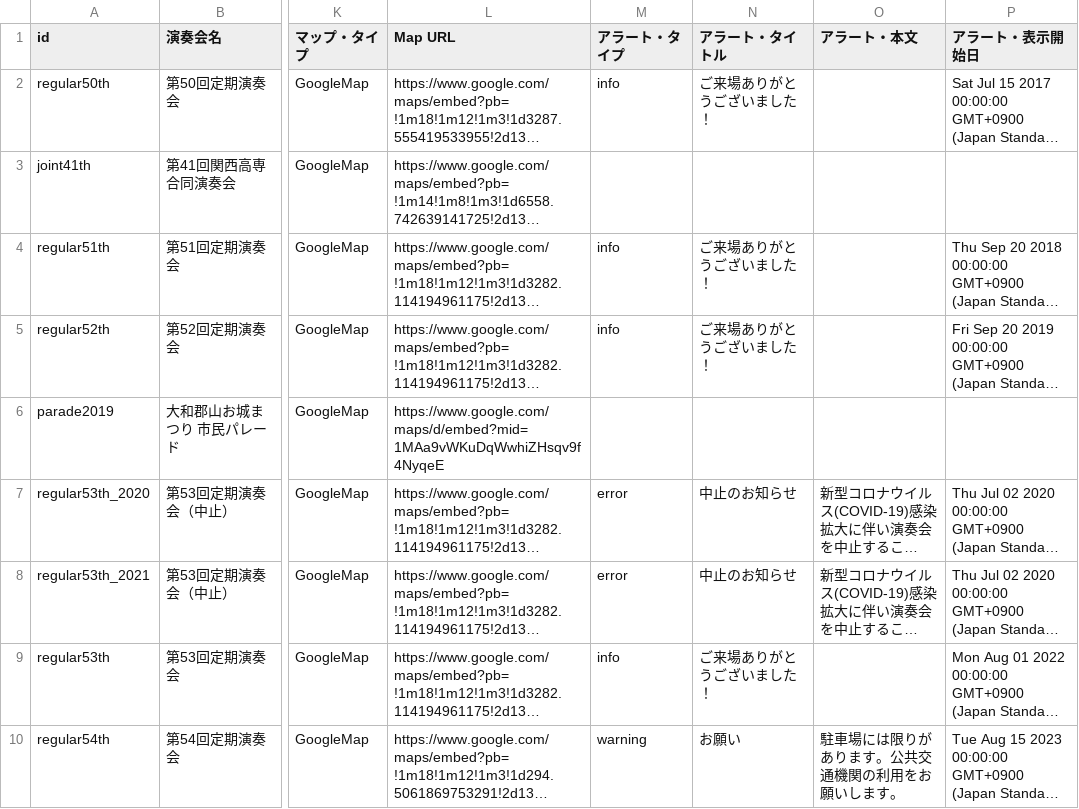
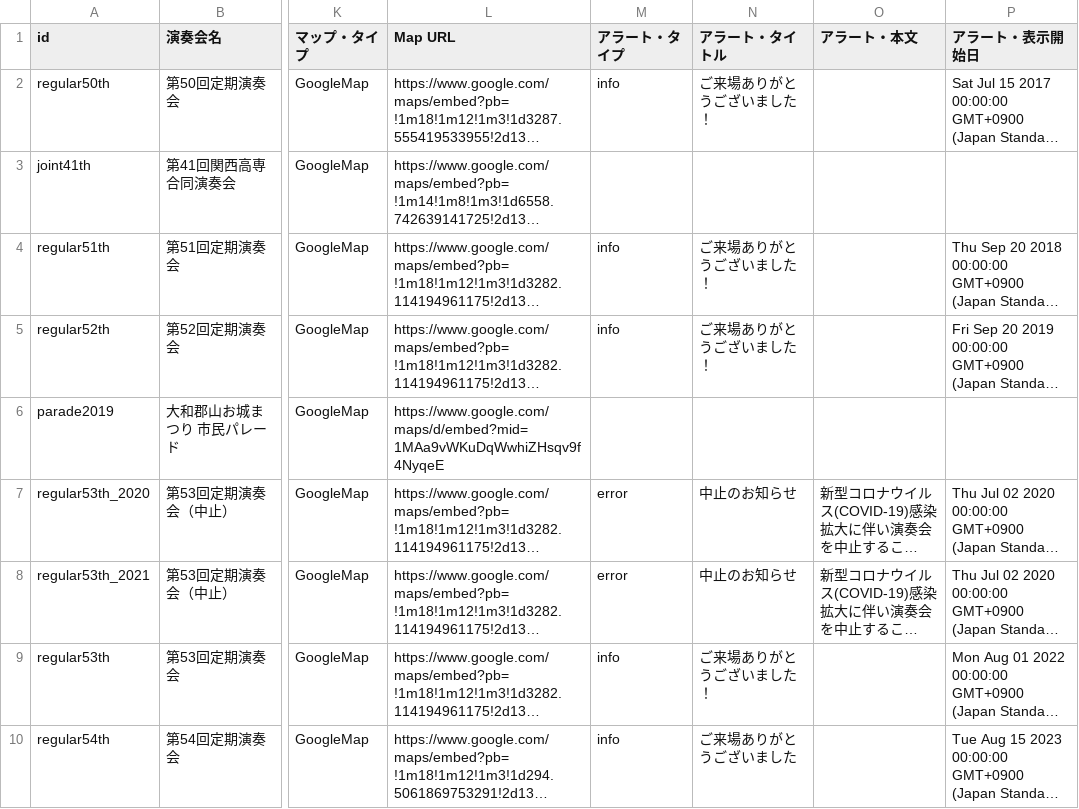
Before and after one commit to nitncwind-org/view-assets, a CSV file: gen3-assets/csv/concerts.csv, drawn as a sheet; only a part is shown, gaps mark what is left out; long unchanged cells end in …; the diff names each change by its address in the sheet, - before the commit and + after, or states it on an @@ line.

Commit message:
deploy: 8b00bf48e03e0d9b4b79520ff8aa93bce6f73ed7

```diff
--- a/gen3-assets/csv/concerts.csv
+++ b/gen3-assets/csv/concerts.csv
-M10 (アラート・タイプ): warning
+M10 (アラート・タイプ): info
-N10 (アラート・タイトル): お願い
+N10 (アラート・タイトル): ご来場ありがとうございました
-O10 (アラート・本文): 駐車場には限りがあります。公共交通機関の利用をお願いします。
+O10 (アラート・本文): (empty)
```
